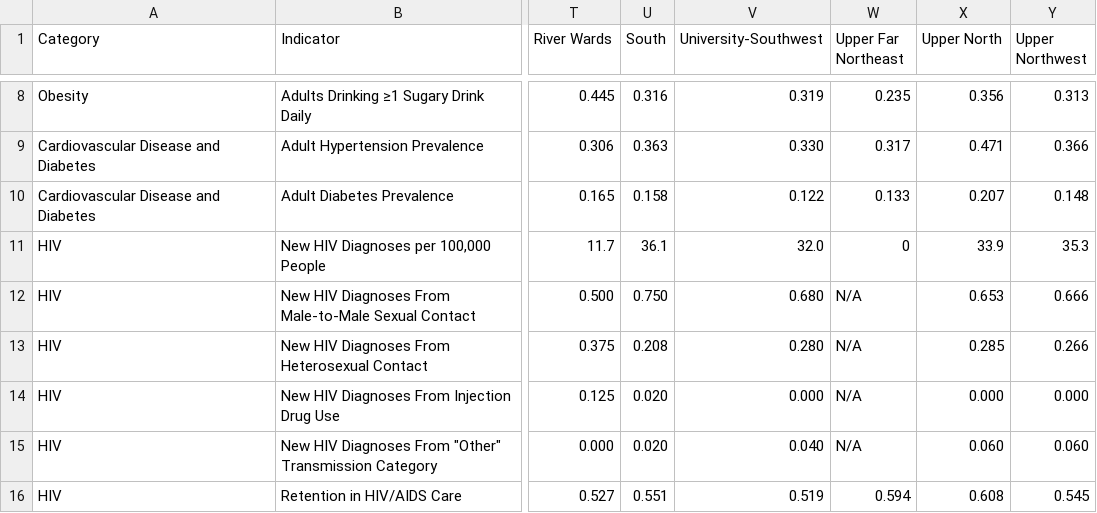
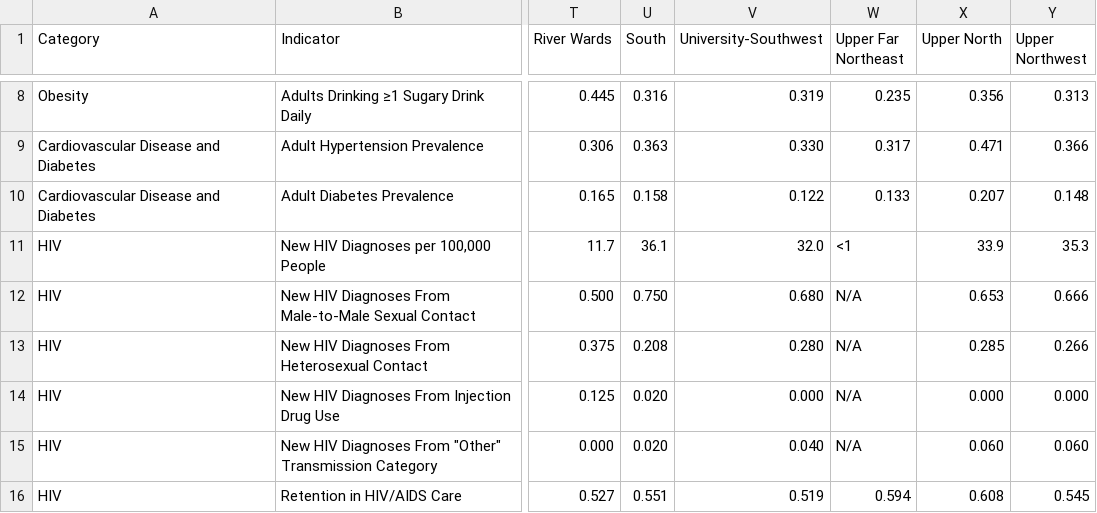
Before and after one commit to timwis/sheetstat, a CSV file: _data/2016/planning_district.csv, drawn as a sheet; only a part is shown, gaps mark what is left out; the diff names each change by its address in the sheet, - before the commit and + after, or states it on an @@ line.

Commit message:
Updated planning_district.csv

```diff
--- a/_data/2016/planning_district.csv
+++ b/_data/2016/planning_district.csv
-W11 (Upper Far Northeast): 0
+W11 (Upper Far Northeast): <1
```
